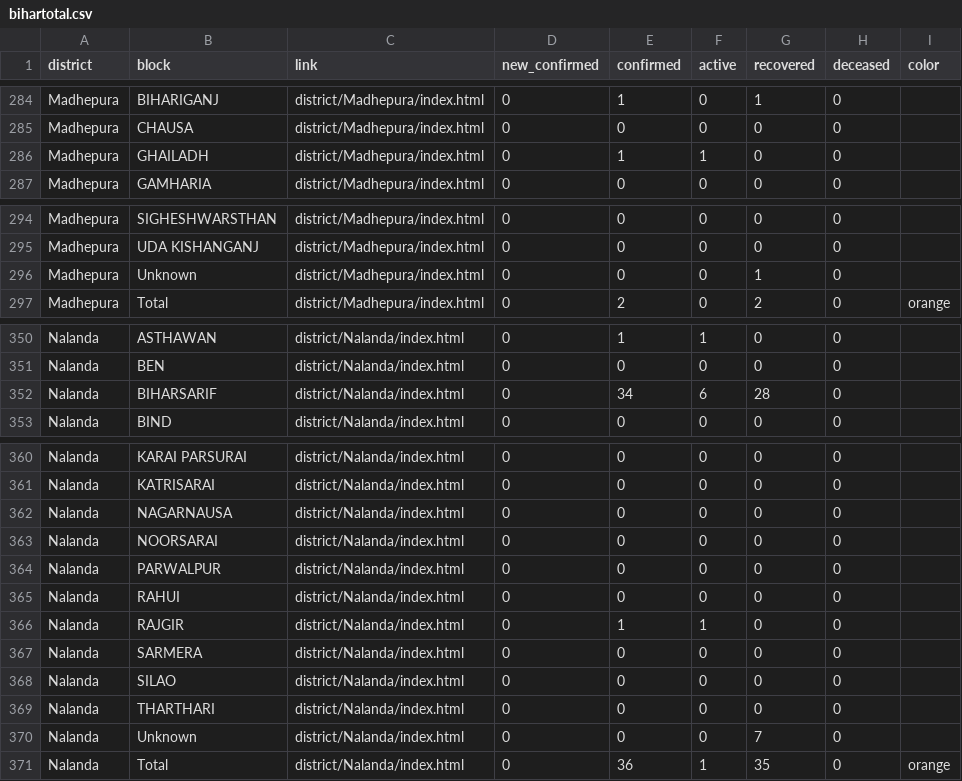
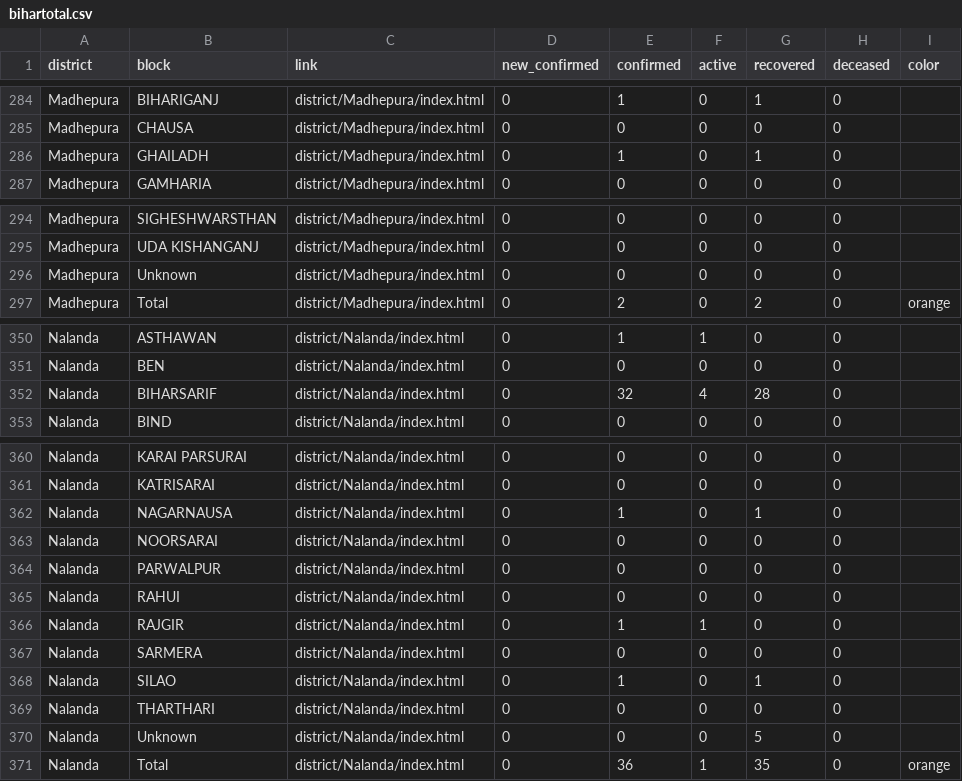
Before and after one commit to coronainbihar/coronainbihar.github.io, a CSV file: bihartotal.csv, drawn as a sheet; only a part is shown, gaps mark what is left out.

```diff
--- a/bihartotal.csv
+++ b/bihartotal.csv
@@ -285,3 +285,3 @@ Madhepura,BIHARIGANJ,district/Madhepura/index.html,0,1,0,1,0,
 Madhepura,CHAUSA,district/Madhepura/index.html,0,0,0,0,0,
-Madhepura,GHAILADH,district/Madhepura/index.html,0,1,1,0,0,
+Madhepura,GHAILADH,district/Madhepura/index.html,0,1,0,1,0,
 Madhepura,GAMHARIA,district/Madhepura/index.html,0,0,0,0,0,
@@ -295,3 +295,3 @@ Madhepura,SIGHESHWARSTHAN,district/Madhepura/index.html,0,0,0,0,0,
 Madhepura,UDA KISHANGANJ,district/Madhepura/index.html,0,0,0,0,0,
-Madhepura,Unknown,district/Madhepura/index.html,0,0,0,1,0,
+Madhepura,Unknown,district/Madhepura/index.html,0,0,0,0,0,
 Madhepura,Total,district/Madhepura/index.html,0,2,0,2,0,orange
@@ -351,3 +351,3 @@ Nalanda,ASTHAWAN,district/Nalanda/index.html,0,1,1,0,0,
 Nalanda,BEN,district/Nalanda/index.html,0,0,0,0,0,
-Nalanda,BIHARSARIF,district/Nalanda/index.html,0,34,6,28,0,
+Nalanda,BIHARSARIF,district/Nalanda/index.html,0,32,4,28,0,
 Nalanda,BIND,district/Nalanda/index.html,0,0,0,0,0,
@@ -361,3 +361,3 @@ Nalanda,KARAI PARSURAI,district/Nalanda/index.html,0,0,0,0,0,
 Nalanda,KATRISARAI,district/Nalanda/index.html,0,0,0,0,0,
-Nalanda,NAGARNAUSA,district/Nalanda/index.html,0,0,0,0,0,
+Nalanda,NAGARNAUSA,district/Nalanda/index.html,0,1,0,1,0,
 Nalanda,NOORSARAI,district/Nalanda/index.html,0,0,0,0,0,
@@ -367,5 +367,5 @@ Nalanda,RAJGIR,district/Nalanda/index.html,0,1,1,0,0,
 Nalanda,SARMERA,district/Nalanda/index.html,0,0,0,0,0,
-Nalanda,SILAO,district/Nalanda/index.html,0,0,0,0,0,
+Nalanda,SILAO,district/Nalanda/index.html,0,1,0,1,0,
 Nalanda,THARTHARI,district/Nalanda/index.html,0,0,0,0,0,
-Nalanda,Unknown,district/Nalanda/index.html,0,0,0,7,0,
+Nalanda,Unknown,district/Nalanda/index.html,0,0,0,5,0,
 Nalanda,Total,district/Nalanda/index.html,0,36,1,35,0,orange
```
Also changed, not shown: 2 other files.
